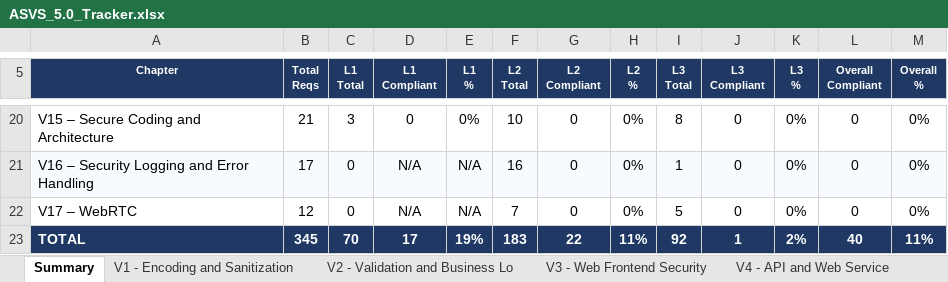
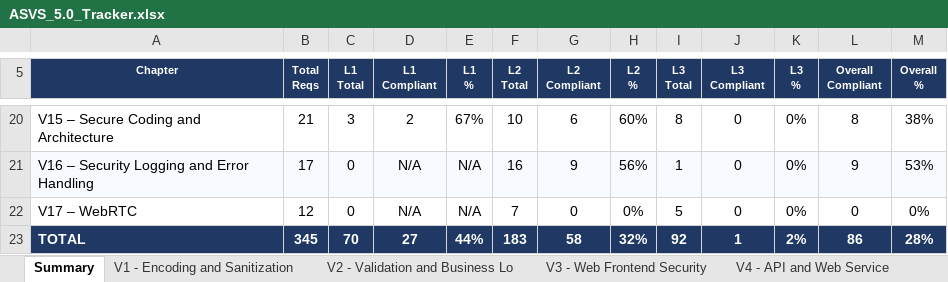
Before and after one commit to mei-desofs/desofs2026-tue_crr_3, an Excel workbook: Deliverables/Sprint_1/ASVS_5.0_Tracker.xlsx, sheet Summary, drawn as a sheet; only a part is shown, gaps mark what is left out; values as stored, in another font and other column widths than the file's, no borders; charts and pictures and conditional formats not drawn; the diff covers the shown part only; the diff names each change by its address in the sheet, - before the commit and + after, or states it on an @@ line.

```diff
--- a/Deliverables/Sprint_1/ASVS_5.0_Tracker.xlsx (sheet Summary)
+++ b/Deliverables/Sprint_1/ASVS_5.0_Tracker.xlsx (sheet Summary)
-D20 (L1 Compliant): 0
+D20 (L1 Compliant): 2
-E20 (L1 %): 0%
+E20 (L1 %): 67%
-G20 (L2 Compliant): 0
+G20 (L2 Compliant): 6
-H20 (L2 %): 0%
+H20 (L2 %): 60%
-L20 (Overall Compliant): 0
+L20 (Overall Compliant): 8
-M20 (Overall %): 0%
+M20 (Overall %): 38%
-G21 (L2 Compliant): 0
+G21 (L2 Compliant): 9
-H21 (L2 %): 0%
+H21 (L2 %): 56%
-L21 (Overall Compliant): 0
+L21 (Overall Compliant): 9
-M21 (Overall %): 0%
+M21 (Overall %): 53%
-D23 (L1 Compliant): 17
+D23 (L1 Compliant): 27
-E23 (L1 %): 19%
+E23 (L1 %): 44%
-G23 (L2 Compliant): 22
+G23 (L2 Compliant): 58
-H23 (L2 %): 11%
+H23 (L2 %): 32%
-L23 (Overall Compliant): 40
+L23 (Overall Compliant): 86
-M23 (Overall %): 11%
+M23 (Overall %): 28%
```
Also changed, not shown: 32 edited cells elsewhere in this sheet, sheet V10 - OAuth and OIDC, sheet V13 - Configuration, sheet V15 - Secure Coding and Archite, sheet V11 - Cryptography, sheet V3 - Web Frontend Security, sheet V16 - Security Logging and Erro, 5 more sheets, charts or pictures, 3 other files.
